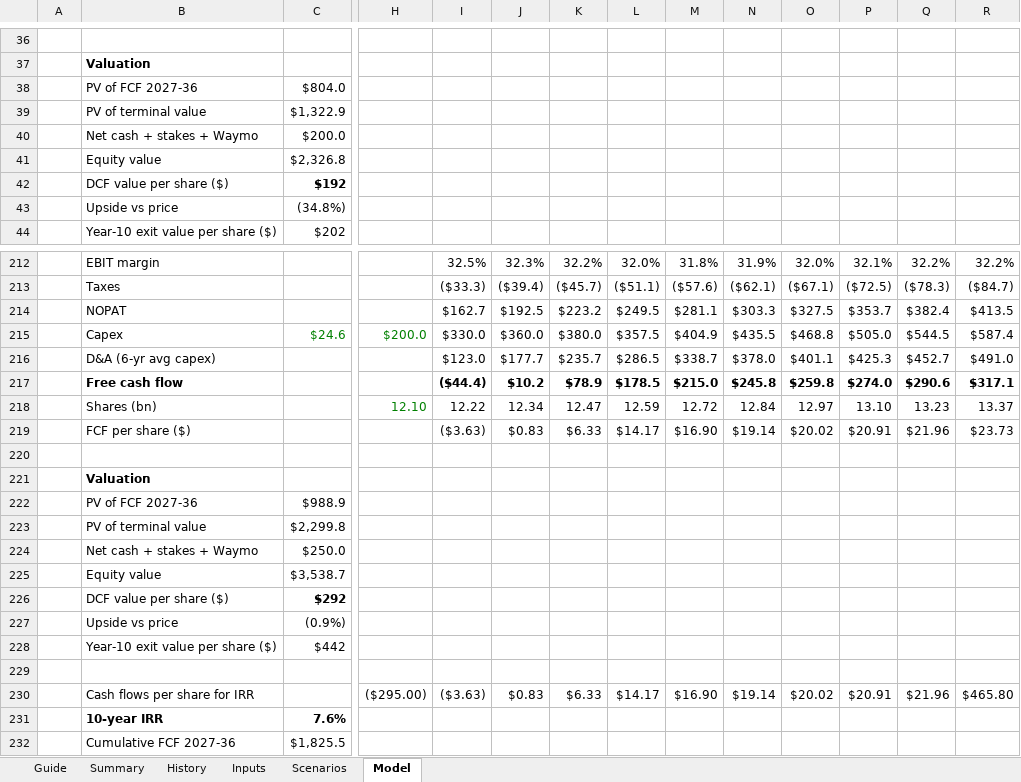
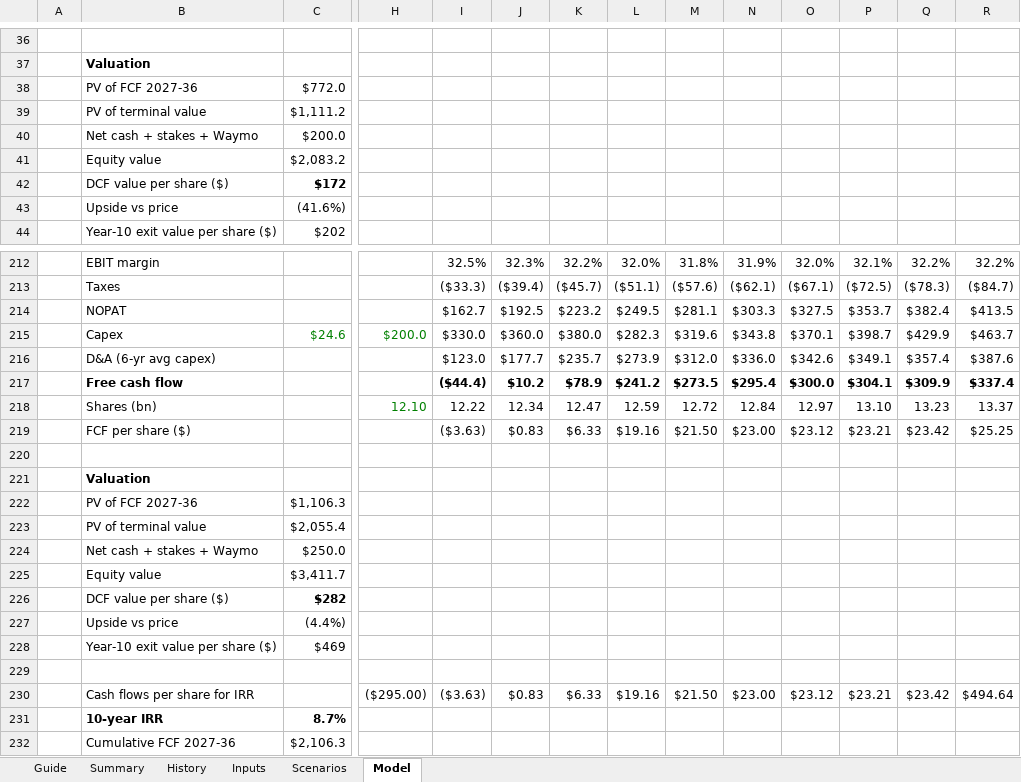
Before and after one commit to 017mda-ux/Main, an Excel workbook: models/Alphabet_Bottom_Up_Model.xlsx, sheet Model, drawn as a sheet; only a part is shown, gaps mark what is left out; values as stored, in another font and other column widths than the file's, no borders; removed rows and columns are numbered as before the commit, all else as after; rows hold the shown columns only; the diff covers the shown part only; the diff names each change by its address in the sheet, - before the commit and + after, or states it on an @@ line.

```diff
--- a/models/Alphabet_Bottom_Up_Model.xlsx (sheet Model)
+++ b/models/Alphabet_Bottom_Up_Model.xlsx (sheet Model)
-C38: $804.0
+C38: $772.0
-C39: $1,322.9
+C39: $1,111.2
-C41: $2,326.8
+C41: $2,083.2
-C42: $192
+C42: $172
-C43: (34.8%)
+C43: (41.6%)
-L215: $357.5
+L215: $282.3
-M215: $404.9
+M215: $319.6
-N215: $435.5
+N215: $343.8
-O215: $468.8
+O215: $370.1
-P215: $505.0
+P215: $398.7
-Q215: $544.5
+Q215: $429.9
-R215: $587.4
+R215: $463.7
-row 216:  | D&A (6-yr avg capex) |  |  | $123.0 | $177.7 | $235.7 | $286.5 | $338.7 | $378.0 | $401.1 | $425.3 | $452.7 | $491.0
-row 217:  | Free cash flow |  |  | ($44.4) | $10.2 | $78.9 | $178.5 | $215.0 | $245.8 | $259.8 | $274.0 | $290.6 | $317.1
+row 216:  | D&A (6-yr avg capex) |  |  | $123.0 | $177.7 | $235.7 | $273.9 | $312.0 | $336.0 | $342.6 | $349.1 | $357.4 | $387.6
+row 217:  | Free cash flow |  |  | ($44.4) | $10.2 | $78.9 | $241.2 | $273.5 | $295.4 | $300.0 | $304.1 | $309.9 | $337.4
-row 219:  | FCF per share ($) |  |  | ($3.63) | $0.83 | $6.33 | $14.17 | $16.90 | $19.14 | $20.02 | $20.91 | $21.96 | $23.73
+row 219:  | FCF per share ($) |  |  | ($3.63) | $0.83 | $6.33 | $19.16 | $21.50 | $23.00 | $23.12 | $23.21 | $23.42 | $25.25
-C222: $988.9
+C222: $1,106.3
-C223: $2,299.8
+C223: $2,055.4
-C225: $3,538.7
+C225: $3,411.7
-C226: $292
+C226: $282
-C227: (0.9%)
+C227: (4.4%)
-C228: $442
+C228: $469
-row 230:  | Cash flows per share for IRR |  | ($295.00) | ($3.63) | $0.83 | $6.33 | $14.17 | $16.90 | $19.14 | $20.02 | $20.91 | $21.96 | $465.80
-row 231:  | 10-year IRR | 7.6%
-row 232:  | Cumulative FCF 2027-36 | $1,825.5
+row 230:  | Cash flows per share for IRR |  | ($295.00) | ($3.63) | $0.83 | $6.33 | $19.16 | $21.50 | $23.00 | $23.12 | $23.21 | $23.42 | $494.64
+row 231:  | 10-year IRR | 8.7%
+row 232:  | Cumulative FCF 2027-36 | $2,106.3
```
Also changed, not shown: 15 edited cells elsewhere in this sheet, sheet Summary, sheet Inputs, sheet Scenarios.
